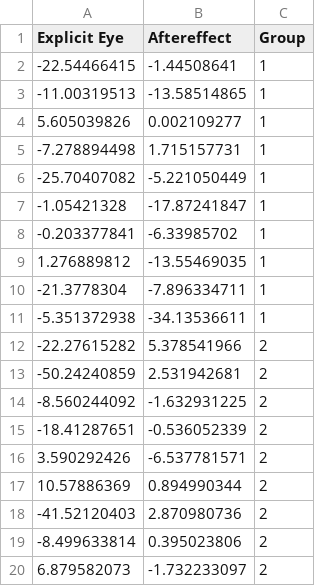
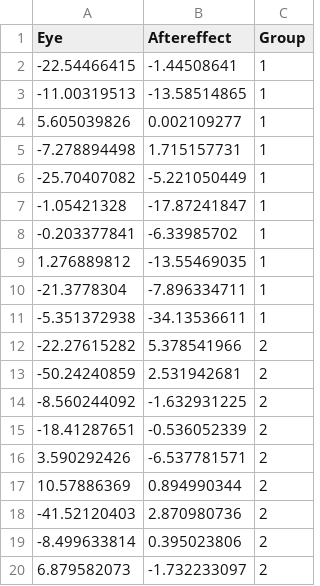
Before and after one commit to opherdonchin/Regression-by-group, a CSV file: explAndAfter_NoLandmarks.csv, drawn as a sheet.

Commit message:
Changes Explicit Eye and Implicit Eye to just Eye

```diff
--- a/explAndAfter_NoLandmarks.csv
+++ b/explAndAfter_NoLandmarks.csv
@@ -1,2 +1,2 @@
-Explicit Eye,Aftereffect,Group
+Eye,Aftereffect,Group
 -22.54466415,-1.44508641,1
```
